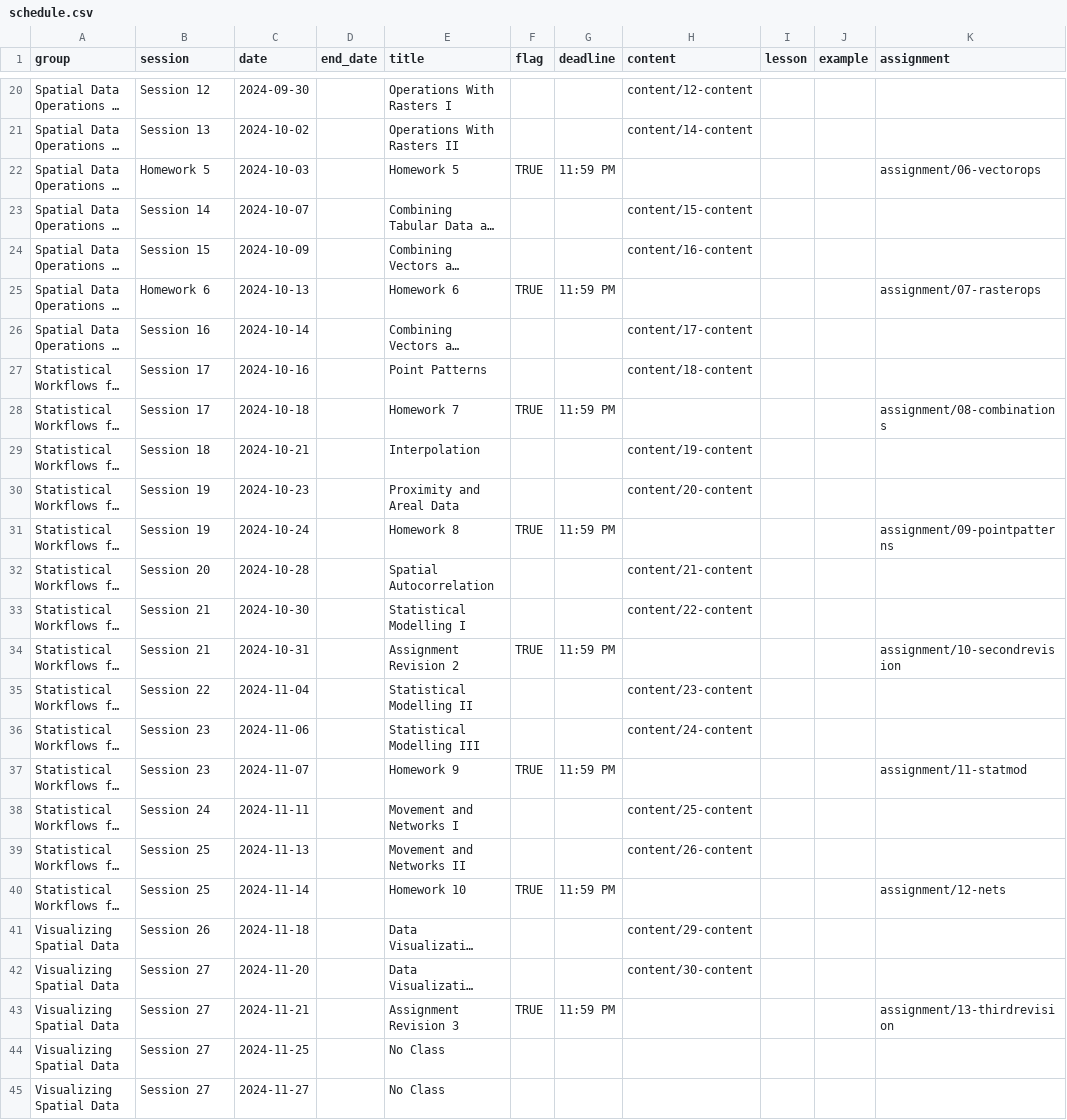
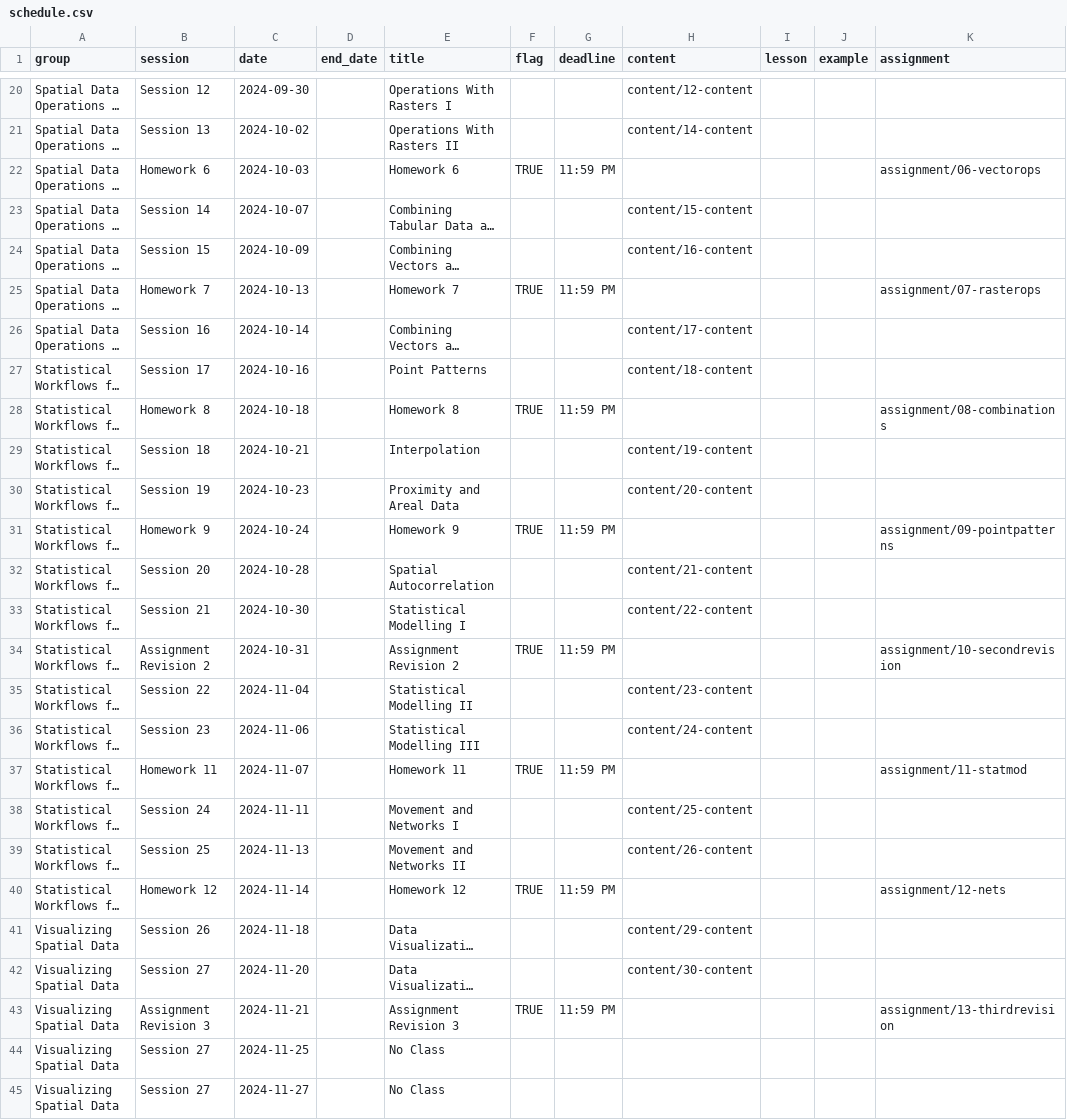
Before and after one commit to CarolynKoehn/isdrfall2024, a CSV file: data/schedule.csv, drawn as a sheet; only a part is shown, gaps mark what is left out; long unchanged cells end in …; the diff names each change by its address in the sheet, - before the commit and + after, or states it on an @@ line.

```diff
--- a/data/schedule.csv
+++ b/data/schedule.csv
-B22 (session): Homework 5
+B22 (session): Homework 6
-E22 (title): Homework 5
+E22 (title): Homework 6
-B25 (session): Homework 6
+B25 (session): Homework 7
-E25 (title): Homework 6
+E25 (title): Homework 7
-B28 (session): Session 17
+B28 (session): Homework 8
-E28 (title): Homework 7
+E28 (title): Homework 8
-B31 (session): Session 19
+B31 (session): Homework 9
-E31 (title): Homework 8
+E31 (title): Homework 9
-B34 (session): Session 21
+B34 (session): Assignment Revision 2
-B37 (session): Session 23
+B37 (session): Homework 11
-E37 (title): Homework 9
+E37 (title): Homework 11
-B40 (session): Session 25
+B40 (session): Homework 12
-E40 (title): Homework 10
+E40 (title): Homework 12
-B43 (session): Session 27
+B43 (session): Assignment Revision 3
```
Also changed, not shown: 5 other files.
